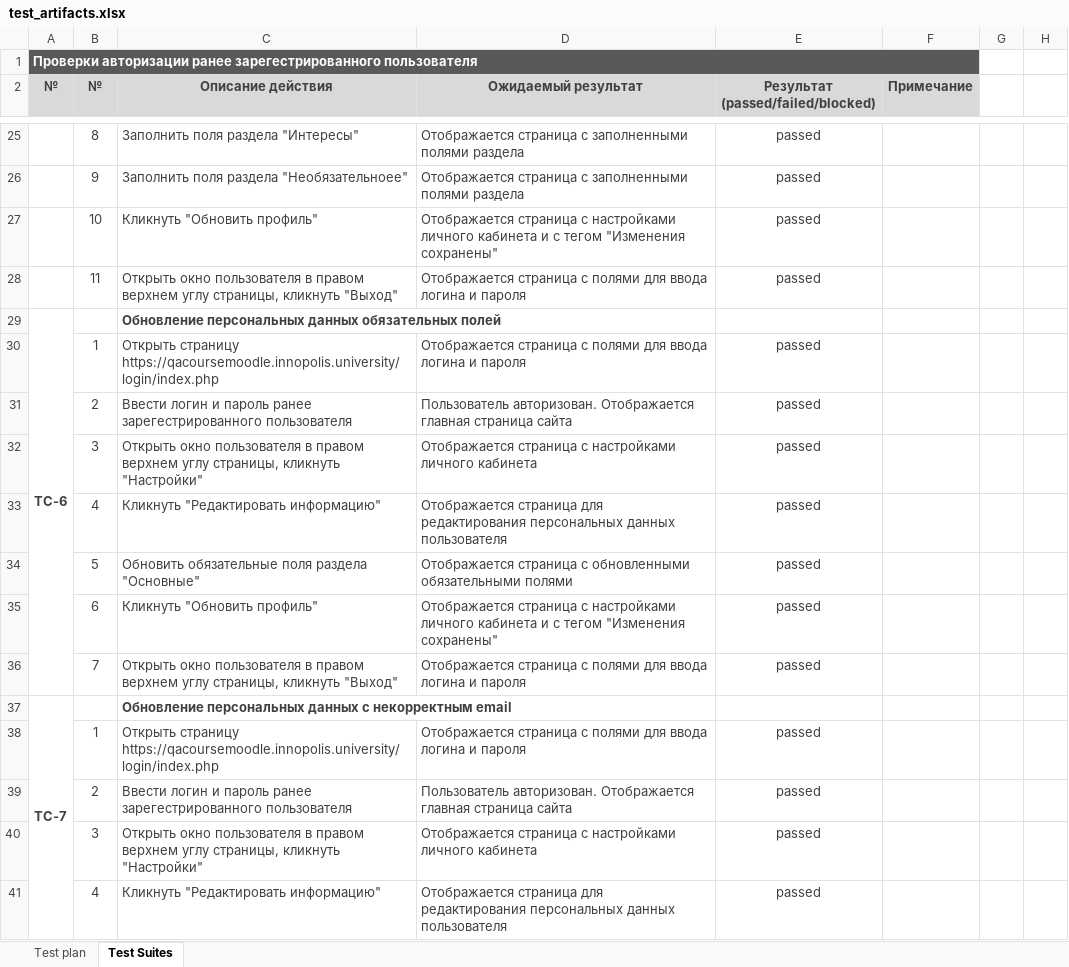
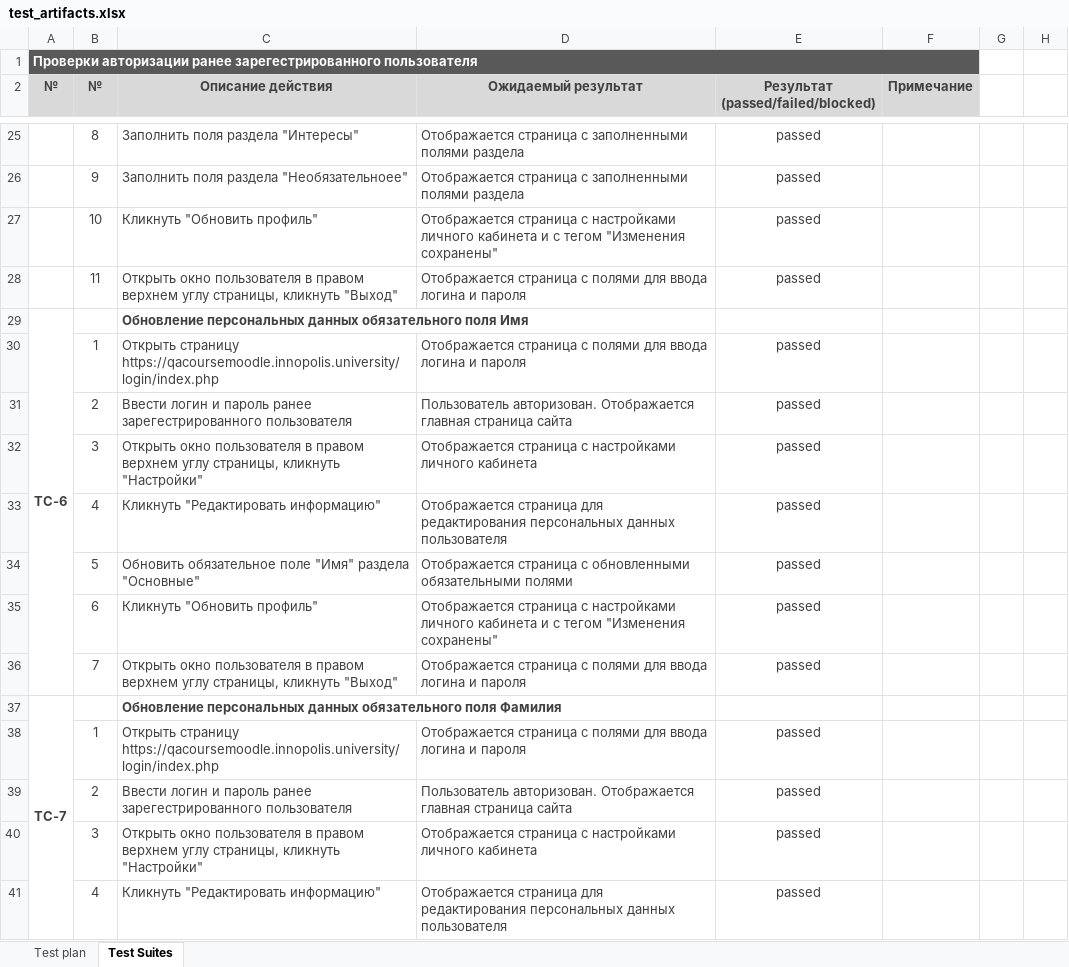
Before and after one commit to KKashpovski/test_moodle_project, an Excel workbook: test_artifacts.xlsx, sheet Test Suites, drawn as a sheet; only a part is shown, gaps mark what is left out; values as stored, in another font and other column widths than the file's, no borders; removed rows and columns are numbered as before the commit, all else as after; the diff covers the shown part only; the diff names each change by its address in the sheet, - before the commit and + after, or states it on an @@ line.

```diff
--- a/test_artifacts.xlsx (sheet Test Suites)
+++ b/test_artifacts.xlsx (sheet Test Suites)
-C29 (Описание действия): …персональных данных обязательных полей
+C29 (Описание действия): …персональных данных обязательного поля Имя
-C34 (Описание действия): Обновить обязательные поля раздела "Основные"
+C34 (Описание действия): Обновить обязательное поле "Имя" раздела "Основные"
-A37:A44 merged
+A37:A44 merged
-C37 (Описание действия): …персональных данных с некорректным email
+C37 (Описание действия): …персональных данных обязательного поля Фамилия
```
Also changed, not shown: 16 added rows and 7 edited cells elsewhere in this sheet, 4 other files.
